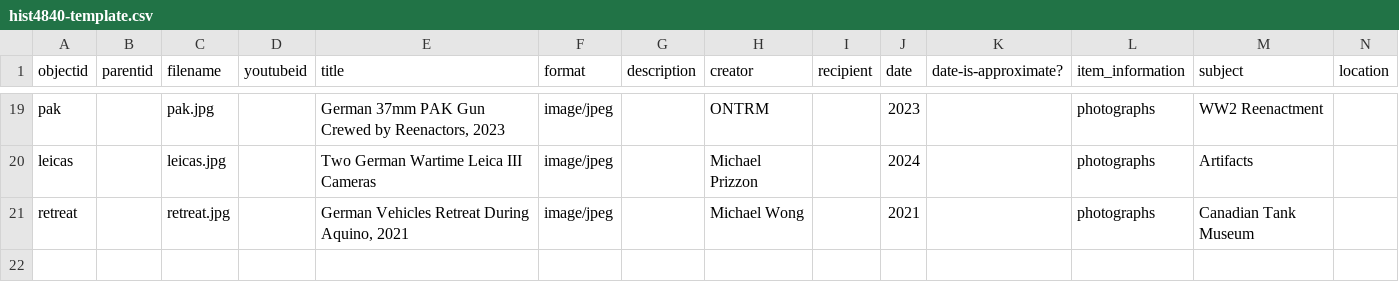
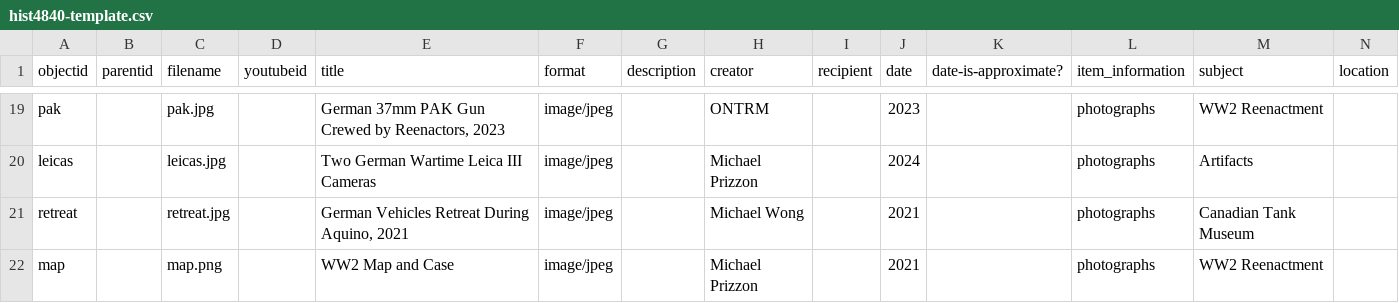
Before and after one commit to BusiedBat306/HIST4840-template, a CSV file: _data/hist4840-template.csv, drawn as a sheet; only a part is shown, gaps mark what is left out; rows hold the shown columns only; the diff names each change by its address in the sheet, - before the commit and + after, or states it on an @@ line.

Commit message:
Add files via upload

```diff
--- a/_data/hist4840-template.csv
+++ b/_data/hist4840-template.csv
+row 22: map |  | map.png |  | WW2 Map and Case | image/jpeg |  | Michael Prizzon |  | 2021 |  | photographs | WW2 Reenactment
```
